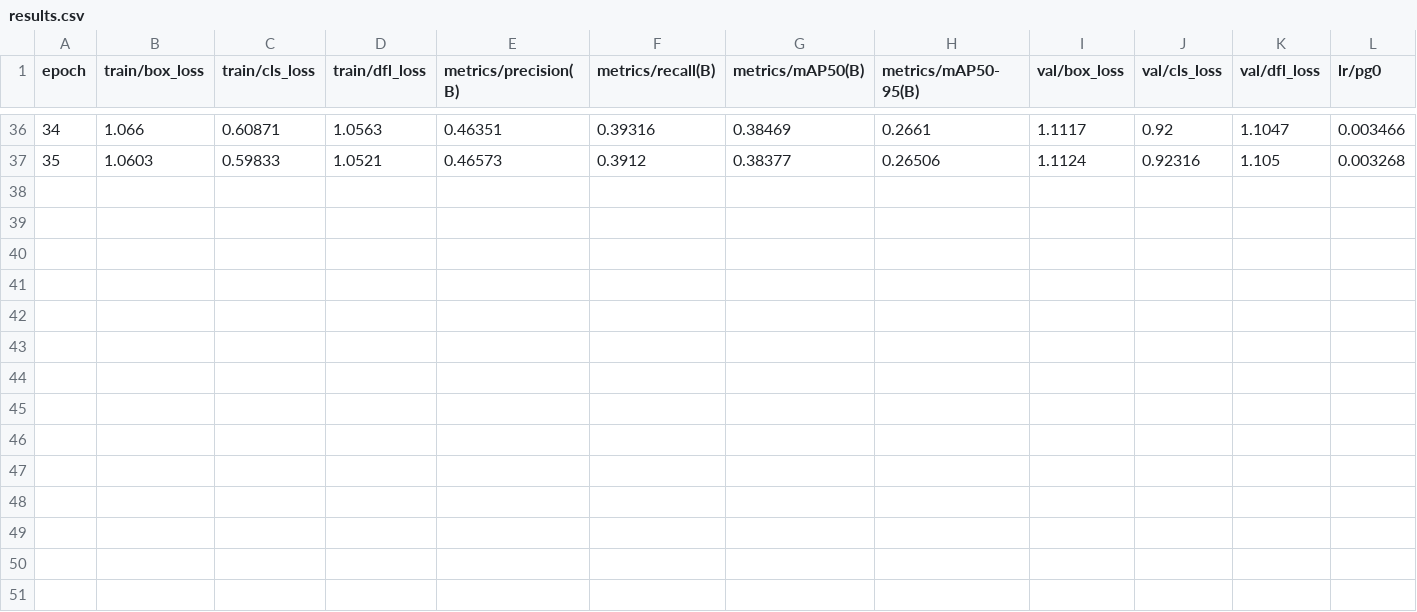
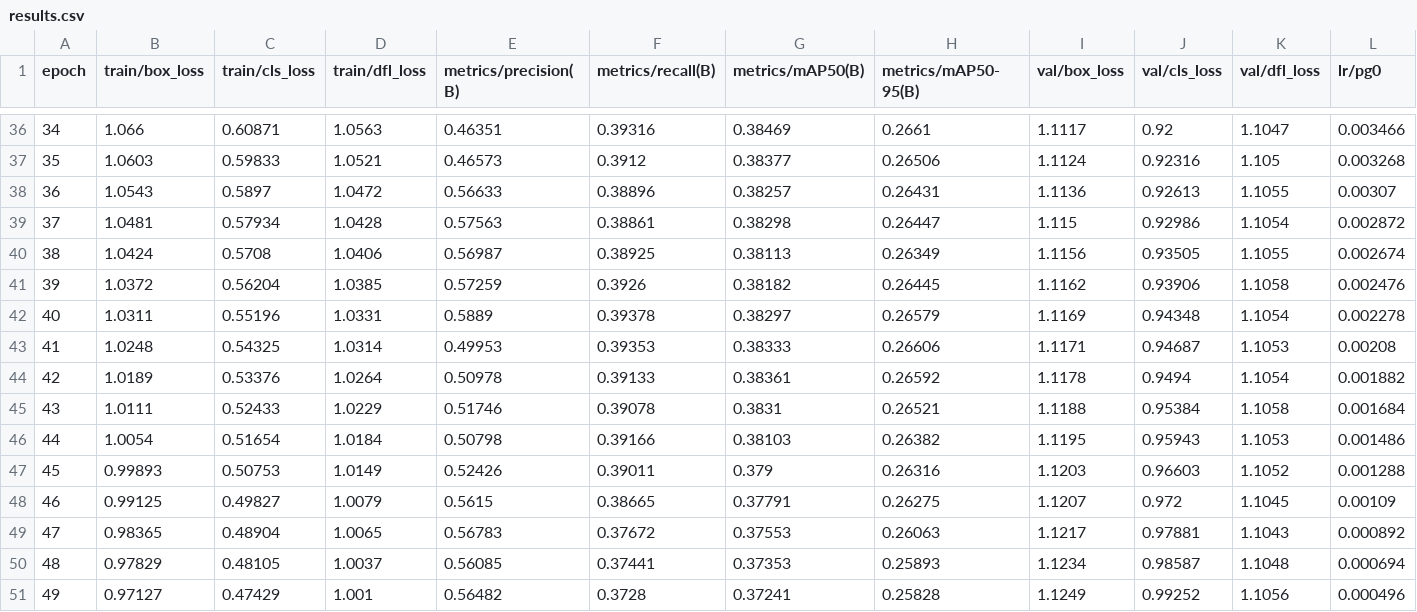
Before and after one commit to ricky-696/ROADpp_challenge_ICCV2023, a CSV file: runs/detect/yolov8l_T1_1920_batch_26_/results.csv, drawn as a sheet; only a part is shown, gaps mark what is left out; rows hold the shown columns only; the diff names each change by its address in the sheet, - before the commit and + after, or states it on an @@ line.

```diff
--- a/runs/detect/yolov8l_T1_1920_batch_26_/results.csv
+++ b/runs/detect/yolov8l_T1_1920_batch_26_/results.csv
+row 38: 36 | 1.0543 | 0.5897 | 1.0472 | 0.56633 | 0.38896 | 0.38257 | 0.26431 | 1.1136 | 0.92613 | 1.1055 | 0.00307
+row 39: 37 | 1.0481 | 0.57934 | 1.0428 | 0.57563 | 0.38861 | 0.38298 | 0.26447 | 1.115 | 0.92986 | 1.1054 | 0.002872
+row 40: 38 | 1.0424 | 0.5708 | 1.0406 | 0.56987 | 0.38925 | 0.38113 | 0.26349 | 1.1156 | 0.93505 | 1.1055 | 0.002674
+row 41: 39 | 1.0372 | 0.56204 | 1.0385 | 0.57259 | 0.3926 | 0.38182 | 0.26445 | 1.1162 | 0.93906 | 1.1058 | 0.002476
+row 42: 40 | 1.0311 | 0.55196 | 1.0331 | 0.5889 | 0.39378 | 0.38297 | 0.26579 | 1.1169 | 0.94348 | 1.1054 | 0.002278
+row 43: 41 | 1.0248 | 0.54325 | 1.0314 | 0.49953 | 0.39353 | 0.38333 | 0.26606 | 1.1171 | 0.94687 | 1.1053 | 0.00208
+row 44: 42 | 1.0189 | 0.53376 | 1.0264 | 0.50978 | 0.39133 | 0.38361 | 0.26592 | 1.1178 | 0.9494 | 1.1054 | 0.001882
+row 45: 43 | 1.0111 | 0.52433 | 1.0229 | 0.51746 | 0.39078 | 0.3831 | 0.26521 | 1.1188 | 0.95384 | 1.1058 | 0.001684
+row 46: 44 | 1.0054 | 0.51654 | 1.0184 | 0.50798 | 0.39166 | 0.38103 | 0.26382 | 1.1195 | 0.95943 | 1.1053 | 0.001486
+row 47: 45 | 0.99893 | 0.50753 | 1.0149 | 0.52426 | 0.39011 | 0.379 | 0.26316 | 1.1203 | 0.96603 | 1.1052 | 0.001288
+row 48: 46 | 0.99125 | 0.49827 | 1.0079 | 0.5615 | 0.38665 | 0.37791 | 0.26275 | 1.1207 | 0.972 | 1.1045 | 0.00109
+row 49: 47 | 0.98365 | 0.48904 | 1.0065 | 0.56783 | 0.37672 | 0.37553 | 0.26063 | 1.1217 | 0.97881 | 1.1043 | 0.000892
+row 50: 48 | 0.97829 | 0.48105 | 1.0037 | 0.56085 | 0.37441 | 0.37353 | 0.25893 | 1.1234 | 0.98587 | 1.1048 | 0.000694
+row 51: 49 | 0.97127 | 0.47429 | 1.001 | 0.56482 | 0.3728 | 0.37241 | 0.25828 | 1.1249 | 0.99252 | 1.1056 | 0.000496
```
Also changed, not shown: 29 other files.
